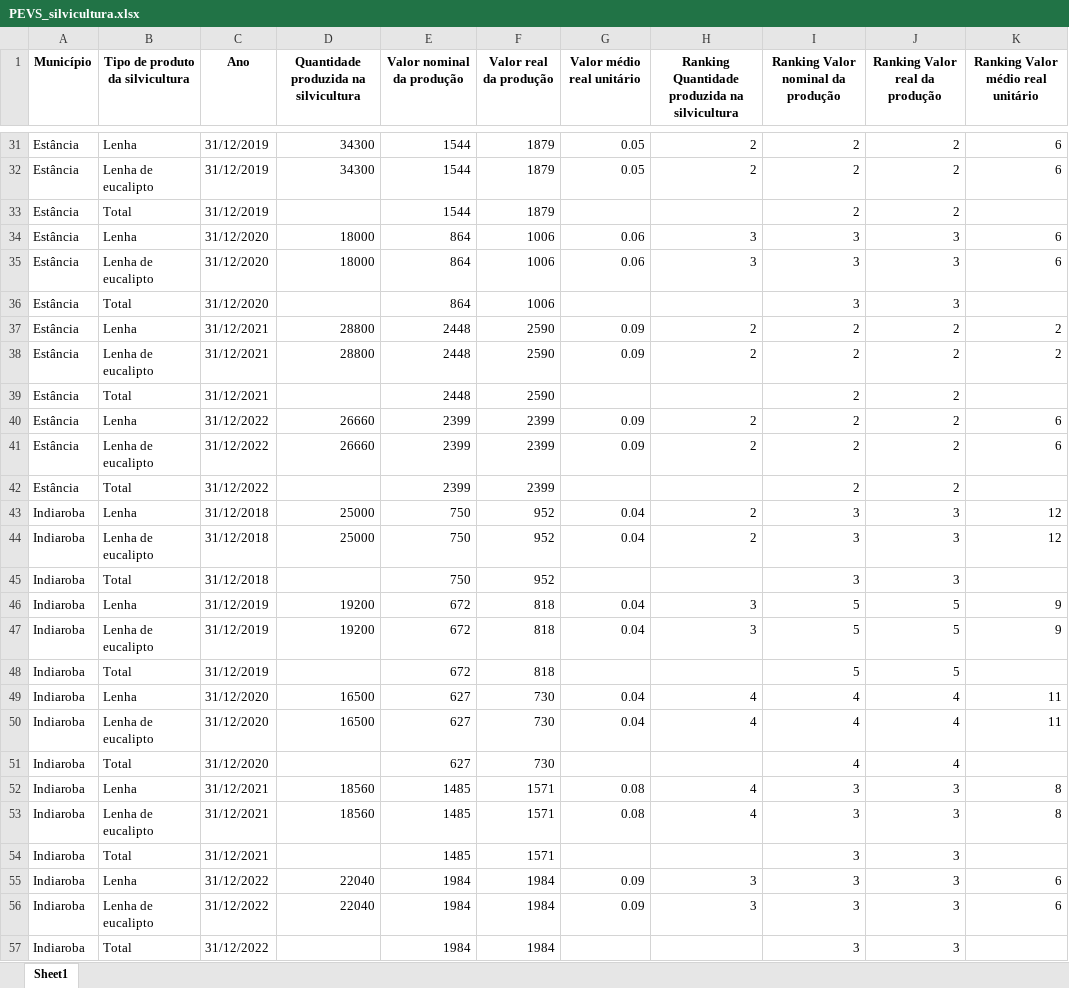
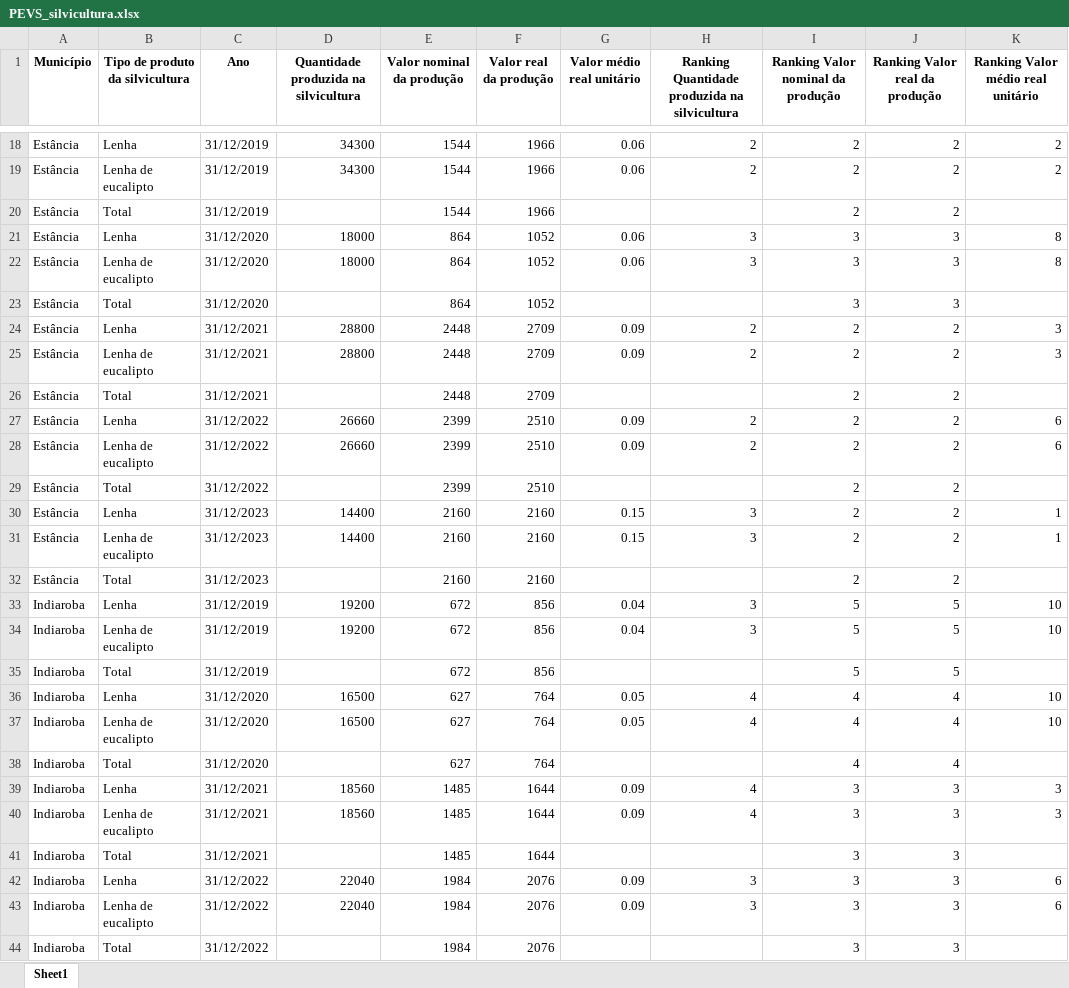
Before and after one commit to anuariosocieconomico/SP8, an Excel workbook: Municípios/Data/PEVS_silvicultura.xlsx, sheet Sheet1, drawn as a sheet; only a part is shown, gaps mark what is left out; values as stored, in another font and other column widths than the file's, no borders; removed rows and columns are numbered as before the commit, all else as after; the diff covers the shown part only; the diff names each change by its address in the sheet, - before the commit and + after, or states it on an @@ line.

```diff
--- a/Municípios/Data/PEVS_silvicultura.xlsx (sheet Sheet1)
+++ b/Municípios/Data/PEVS_silvicultura.xlsx (sheet Sheet1)
-F18:F20 (Valor real da produção): 1879
+F18:F20 (Valor real da produção): 1966
-G18:G19 (Valor médio real unitário): 0.05
+G18:G19 (Valor médio real unitário): 0.06
-K18:K19: 6
+K18:K19: 2
-F21:F23 (Valor real da produção): 1006
+F21:F23 (Valor real da produção): 1052
-K21:K22: 6
+K21:K22: 8
-F24:F26 (Valor real da produção): 2590
+F24:F26 (Valor real da produção): 2709
-K24:K25: 2
+K24:K25: 3
-F27:F29 (Valor real da produção): 2399
+F27:F29 (Valor real da produção): 2510
-row 43: Indiaroba | Lenha | 31/12/2018 | 25000 | 750 | 952 | 0.04 | 2 | 3 | 3 | 12
-row 44: Indiaroba | Lenha de eucalipto | 31/12/2018 | 25000 | 750 | 952 | 0.04 | 2 | 3 | 3 | 12
-row 45: Indiaroba | Total | 31/12/2018 |  | 750 | 952 |  |  | 3 | 3
+row 30: Estância | Lenha | 31/12/2023 | 14400 | 2160 | 2160 | 0.15 | 3 | 2 | 2 | 1
+row 31: Estância | Lenha de eucalipto | 31/12/2023 | 14400 | 2160 | 2160 | 0.15 | 3 | 2 | 2 | 1
+row 32: Estância | Total | 31/12/2023 |  | 2160 | 2160 |  |  | 2 | 2
-F33:F35 (Valor real da produção): 818
+F33:F35 (Valor real da produção): 856
-K33:K34: 9
+K33:K34: 10
-F36:F38 (Valor real da produção): 730
+F36:F38 (Valor real da produção): 764
-G36:G37 (Valor médio real unitário): 0.04
+G36:G37 (Valor médio real unitário): 0.05
-K36:K37: 11
+K36:K37: 10
-F39:F41 (Valor real da produção): 1571
+F39:F41 (Valor real da produção): 1644
-G39:G40 (Valor médio real unitário): 0.08
+G39:G40 (Valor médio real unitário): 0.09
-K39:K40: 8
+K39:K40: 3
-F42:F44 (Valor real da produção): 1984
+F42:F44 (Valor real da produção): 2076
```
Also changed, not shown: 46 added rows, 62 removed rows and 269 edited cells elsewhere in this sheet, Municípios/Data/PEVS_area.xlsx, Municípios/Data/PEVS_extracao.xlsx.
